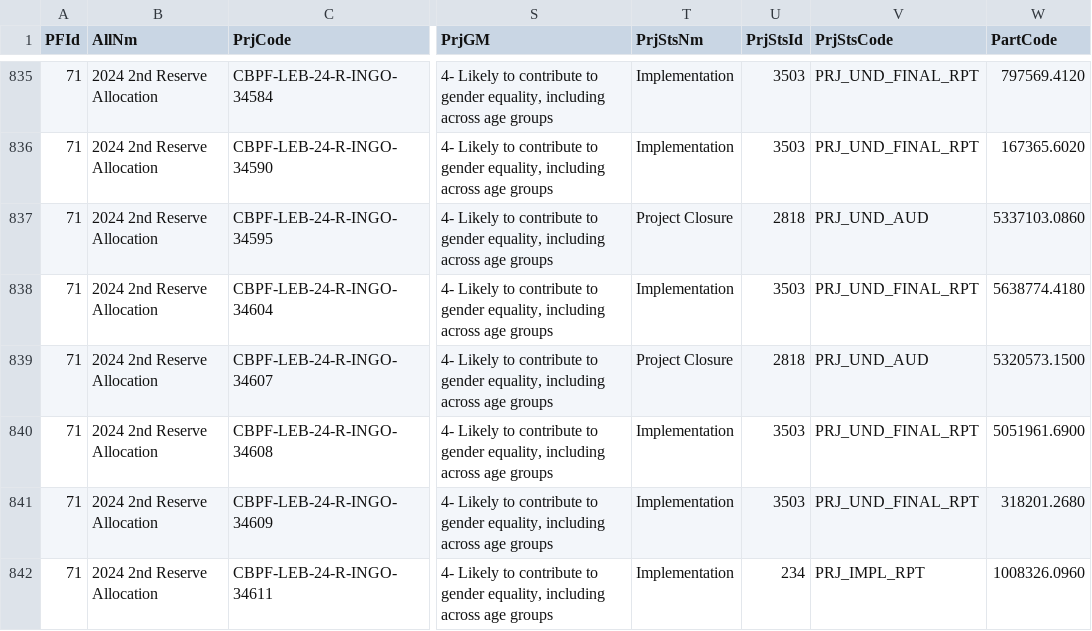
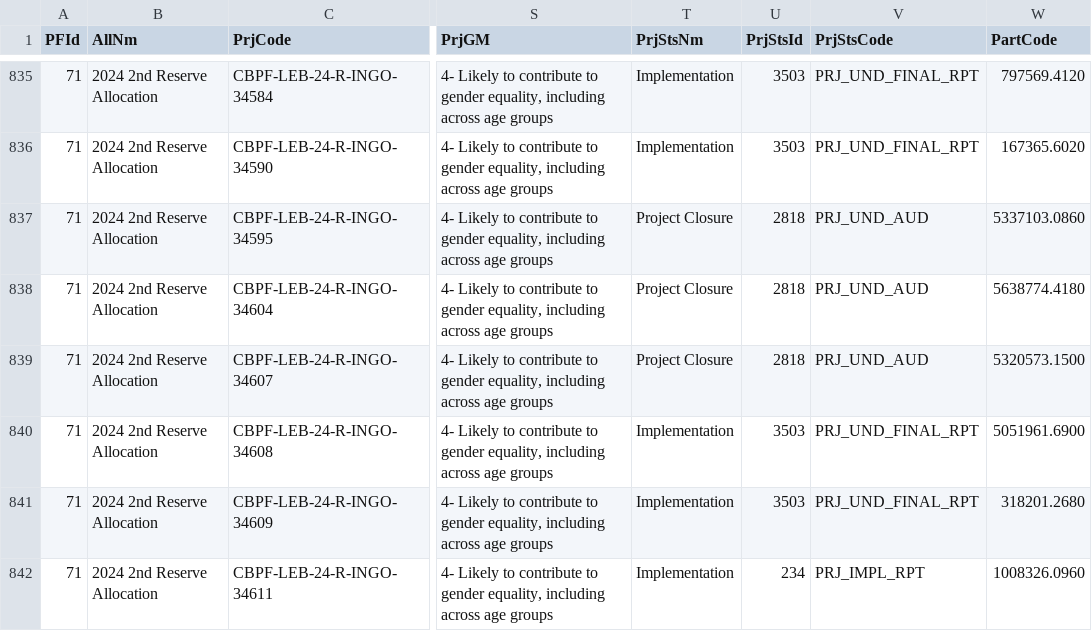
Before and after one commit to CBPFGMS/cbpfgms-data, a CSV file: utils/CBPF_allocations_overview_static/data/ProjectSummaryV2_2024.csv, drawn as a sheet; only a part is shown, gaps mark what is left out; the diff names each change by its address in the sheet, - before the commit and + after, or states it on an @@ line.

```diff
--- a/utils/CBPF_allocations_overview_static/data/ProjectSummaryV2_2024.csv
+++ b/utils/CBPF_allocations_overview_static/data/ProjectSummaryV2_2024.csv
-T838 (PrjStsNm): Implementation
+T838 (PrjStsNm): Project Closure
-U838 (PrjStsId): 3503
+U838 (PrjStsId): 2818
-V838 (PrjStsCode): PRJ_UND_FINAL_RPT
+V838 (PrjStsCode): PRJ_UND_AUD
```
Also changed, not shown: utils/CBPF_allocations_overview_static/data/AllocationTypes.csv, utils/CBPF_allocations_overview_static/data/ProjectSummaryAggV2_2015.csv, 6 other files.
